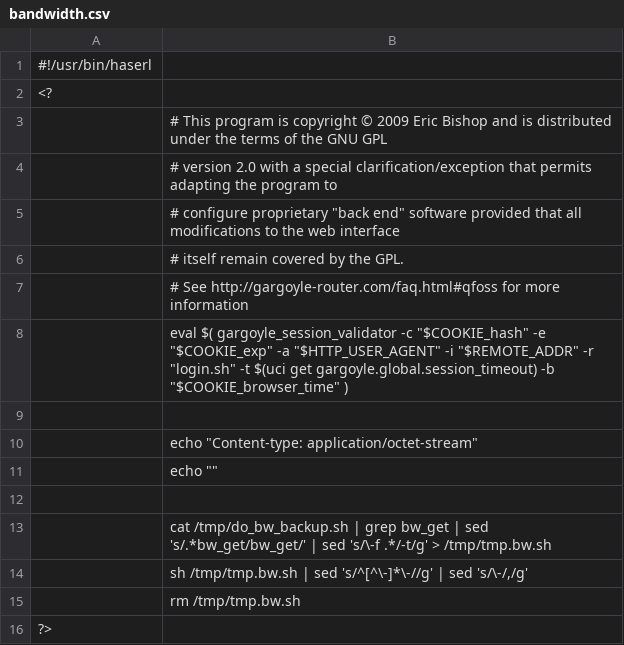
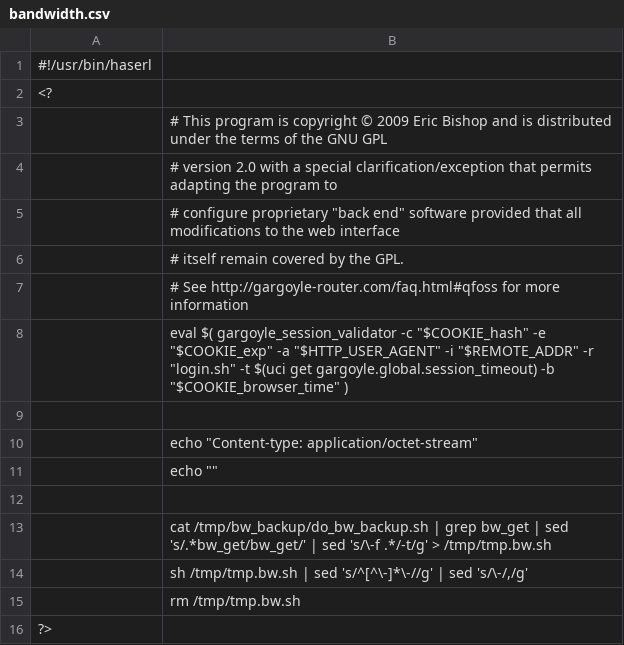
Before and after one commit to ericpaulbishop/gargoyle, a CSV file: package/gargoyle/files/www/bandwidth.csv, drawn as a sheet.

Commit message:
minor fix for bandwidth.csv

```diff
--- a/package/gargoyle/files/www/bandwidth.csv
+++ b/package/gargoyle/files/www/bandwidth.csv
@@ -12,3 +12,3 @@
 
-	cat /tmp/do_bw_backup.sh | grep bw_get | sed 's/.*bw_get/bw_get/' | sed 's/\-f .*/-t/g' > /tmp/tmp.bw.sh
+	cat /tmp/bw_backup/do_bw_backup.sh | grep bw_get | sed 's/.*bw_get/bw_get/' | sed 's/\-f .*/-t/g' > /tmp/tmp.bw.sh
 	sh  /tmp/tmp.bw.sh | sed 's/^[^\-]*\-//g' |  sed 's/\-/,/g'
```
